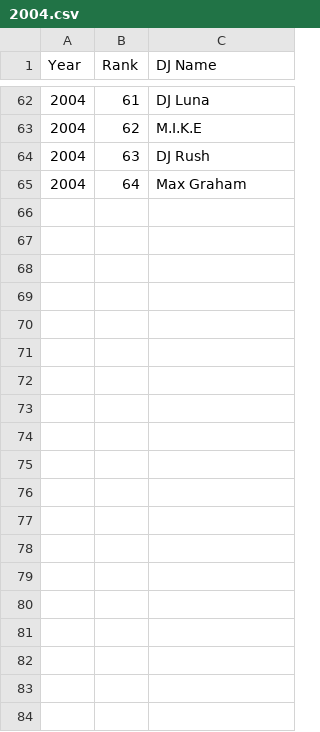
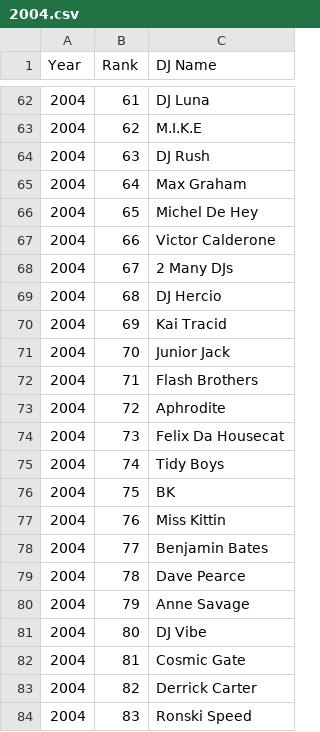
Before and after one commit to d93k9f34f934jr/djmag-top100djs-archive, a CSV file: djmag_rankings/2004.csv, drawn as a sheet; only a part is shown, gaps mark what is left out; the diff covers the shown part only.

```diff
--- a/djmag_rankings/2004.csv
+++ b/djmag_rankings/2004.csv
@@ -65 +65,20 @@ Year,Rank,DJ Name
 2004,64,Max Graham
+2004,65,Michel De Hey
+2004,66,Victor Calderone
+2004,67,2 Many DJs
+2004,68,DJ Hercio
+2004,69,Kai Tracid
+2004,70,Junior Jack
+2004,71,Flash Brothers
+2004,72,Aphrodite
+2004,73,Felix Da Housecat
+2004,74,Tidy Boys
+2004,75,BK
+2004,76,Miss Kittin
+2004,77,Benjamin Bates
+2004,78,Dave Pearce
+2004,79,Anne Savage
+2004,80,DJ Vibe
+2004,81,Cosmic Gate
+2004,82,Derrick Carter
+2004,83,Ronski Speed
```
Also changed, not shown: 17 added rows and 1 edited cell elsewhere in this file, djmag_rankings/all_2004-2025.csv.
